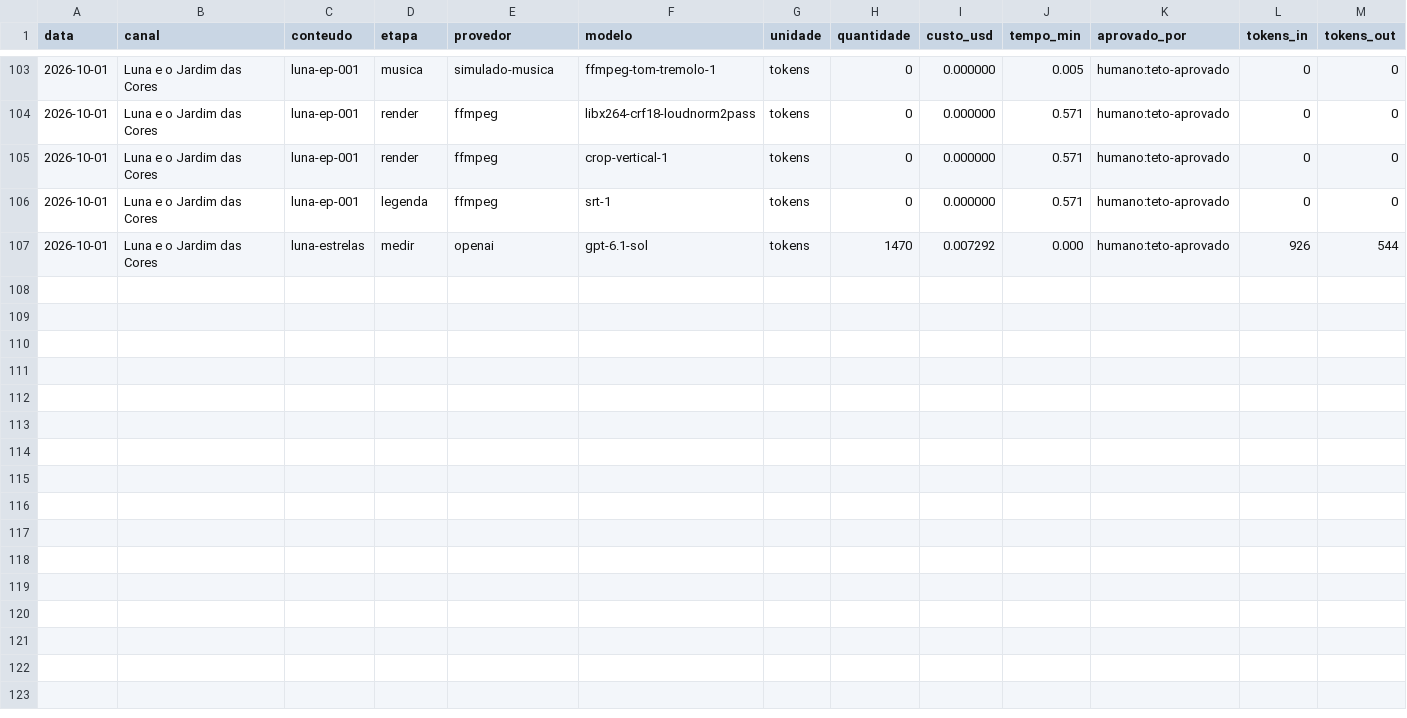
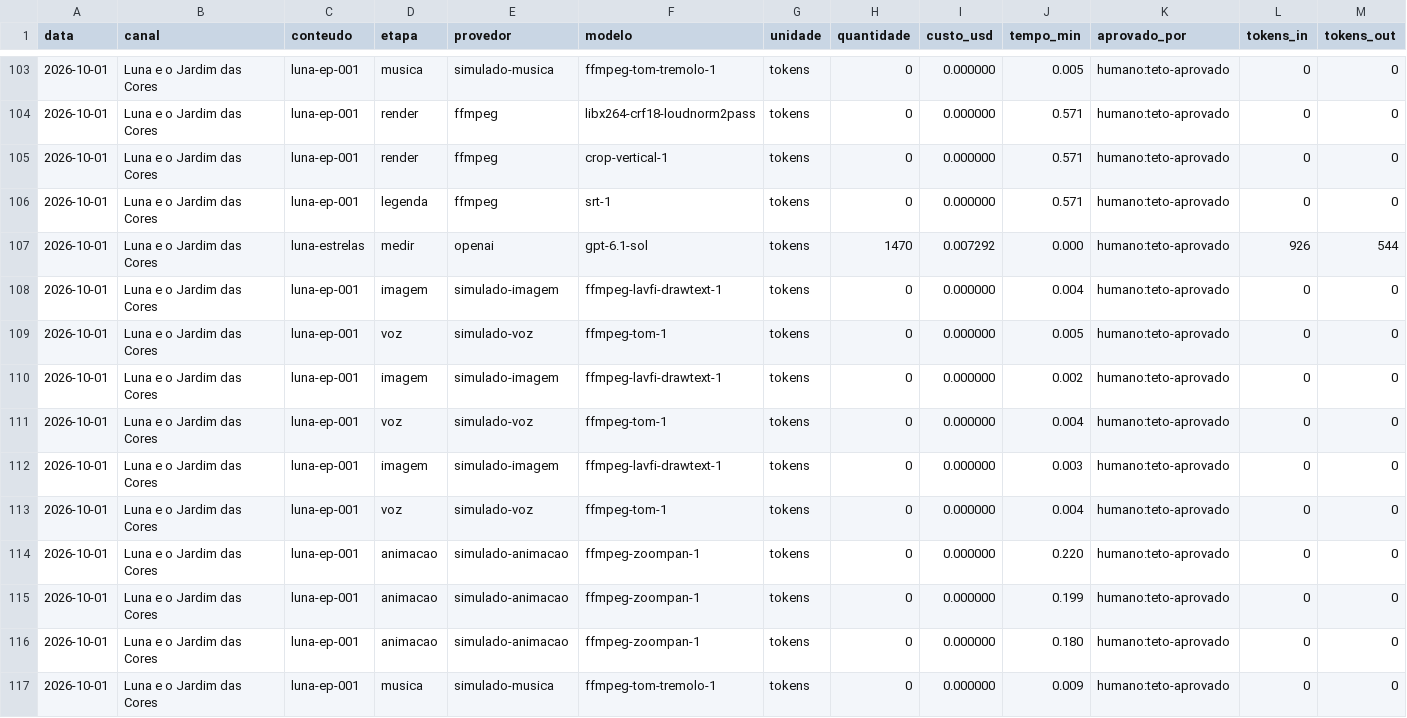
Before and after one commit to donclaudito/rebeca, a CSV file: .rebeca/custos.csv, drawn as a sheet; only a part is shown, gaps mark what is left out; rows hold the shown columns only; the diff names each change by its address in the sheet, - before the commit and + after, or states it on an @@ line.

Commit message:
﻿registro(custo): linhas de midia da Fase 0 (custo real US$ 0 — ffmpeg local)

```diff
--- a/.rebeca/custos.csv
+++ b/.rebeca/custos.csv
+row 108: 2026-10-01 | Luna e o Jardim das Cores | luna-ep-001 | imagem | simulado-imagem | ffmpeg-lavfi-drawtext-1 | tokens | 0 | 0.000000 | 0.004 | humano:teto-aprovado | 0 | 0
+row 109: 2026-10-01 | Luna e o Jardim das Cores | luna-ep-001 | voz | simulado-voz | ffmpeg-tom-1 | tokens | 0 | 0.000000 | 0.005 | humano:teto-aprovado | 0 | 0
+row 110: 2026-10-01 | Luna e o Jardim das Cores | luna-ep-001 | imagem | simulado-imagem | ffmpeg-lavfi-drawtext-1 | tokens | 0 | 0.000000 | 0.002 | humano:teto-aprovado | 0 | 0
+row 111: 2026-10-01 | Luna e o Jardim das Cores | luna-ep-001 | voz | simulado-voz | ffmpeg-tom-1 | tokens | 0 | 0.000000 | 0.004 | humano:teto-aprovado | 0 | 0
+row 112: 2026-10-01 | Luna e o Jardim das Cores | luna-ep-001 | imagem | simulado-imagem | ffmpeg-lavfi-drawtext-1 | tokens | 0 | 0.000000 | 0.003 | humano:teto-aprovado | 0 | 0
+row 113: 2026-10-01 | Luna e o Jardim das Cores | luna-ep-001 | voz | simulado-voz | ffmpeg-tom-1 | tokens | 0 | 0.000000 | 0.004 | humano:teto-aprovado | 0 | 0
+row 114: 2026-10-01 | Luna e o Jardim das Cores | luna-ep-001 | animacao | simulado-animacao | ffmpeg-zoompan-1 | tokens | 0 | 0.000000 | 0.220 | humano:teto-aprovado | 0 | 0
+row 115: 2026-10-01 | Luna e o Jardim das Cores | luna-ep-001 | animacao | simulado-animacao | ffmpeg-zoompan-1 | tokens | 0 | 0.000000 | 0.199 | humano:teto-aprovado | 0 | 0
+row 116: 2026-10-01 | Luna e o Jardim das Cores | luna-ep-001 | animacao | simulado-animacao | ffmpeg-zoompan-1 | tokens | 0 | 0.000000 | 0.180 | humano:teto-aprovado | 0 | 0
+row 117: 2026-10-01 | Luna e o Jardim das Cores | luna-ep-001 | musica | simulado-musica | ffmpeg-tom-tremolo-1 | tokens | 0 | 0.000000 | 0.009 | humano:teto-aprovado | 0 | 0
```
